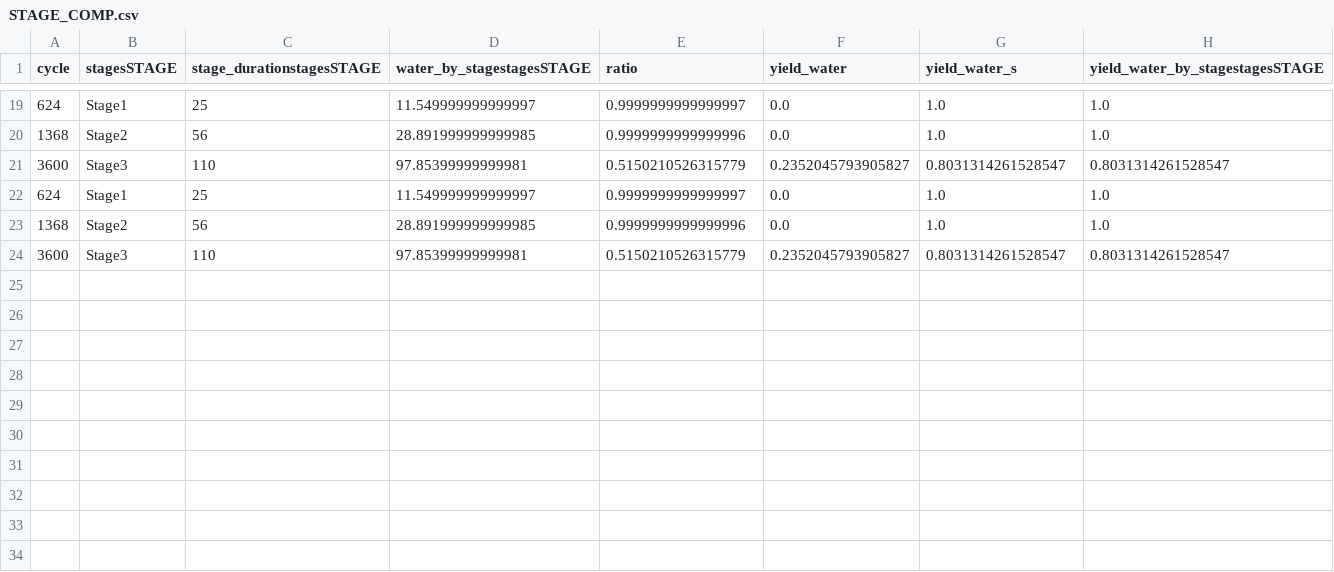
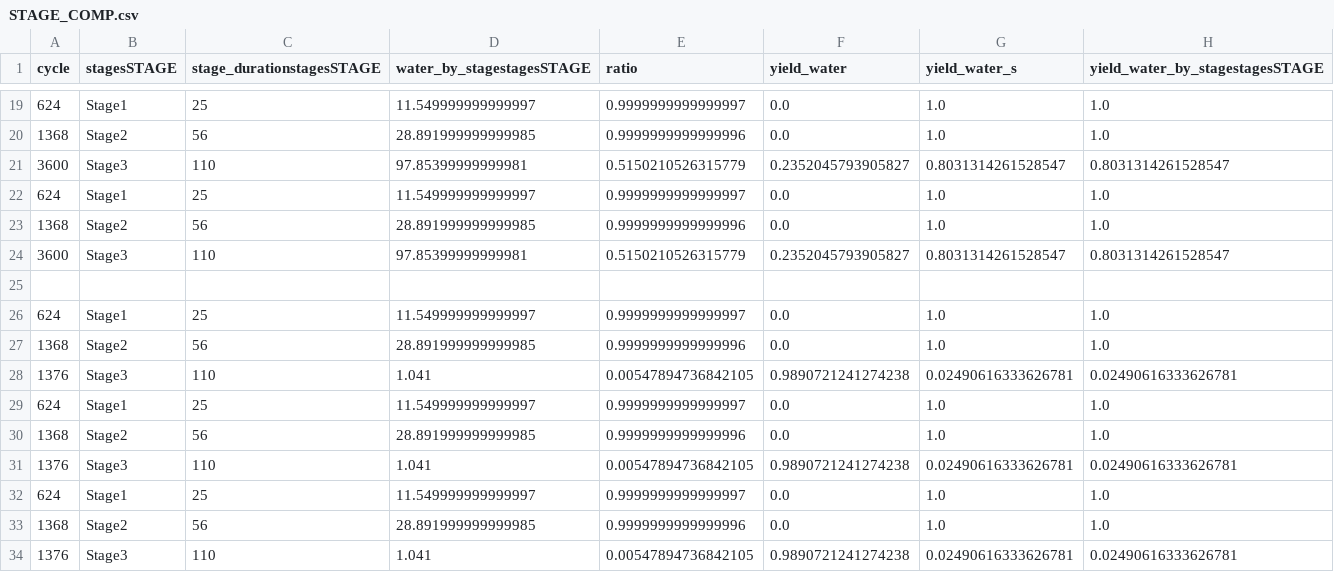
Before and after one commit to LiliDupDev/hydroponics, a CSV file: models/STAGE_COMP.csv, drawn as a sheet; only a part is shown, gaps mark what is left out; the diff names each change by its address in the sheet, - before the commit and + after, or states it on an @@ line.

Commit message:
Add crop yield model V0

```diff
--- a/models/STAGE_COMP.csv
+++ b/models/STAGE_COMP.csv
+row 25: (empty)
+row 26: 624 | Stage1 | 25 | 11.549999999999997 | 0.9999999999999997 | 0.0 | 1.0 | 1.0
+row 27: 1368 | Stage2 | 56 | 28.891999999999985 | 0.9999999999999996 | 0.0 | 1.0 | 1.0
+row 28: 1376 | Stage3 | 110 | 1.041 | 0.00547894736842105 | 0.9890721241274238 | 0.02490616333626781 | 0.02490616333626781
+row 29: 624 | Stage1 | 25 | 11.549999999999997 | 0.9999999999999997 | 0.0 | 1.0 | 1.0
+row 30: 1368 | Stage2 | 56 | 28.891999999999985 | 0.9999999999999996 | 0.0 | 1.0 | 1.0
+row 31: 1376 | Stage3 | 110 | 1.041 | 0.00547894736842105 | 0.9890721241274238 | 0.02490616333626781 | 0.02490616333626781
+row 32: 624 | Stage1 | 25 | 11.549999999999997 | 0.9999999999999997 | 0.0 | 1.0 | 1.0
+row 33: 1368 | Stage2 | 56 | 28.891999999999985 | 0.9999999999999996 | 0.0 | 1.0 | 1.0
+row 34: 1376 | Stage3 | 110 | 1.041 | 0.00547894736842105 | 0.9890721241274238 | 0.02490616333626781 | 0.02490616333626781
```
Also changed, not shown: 32 other files.
